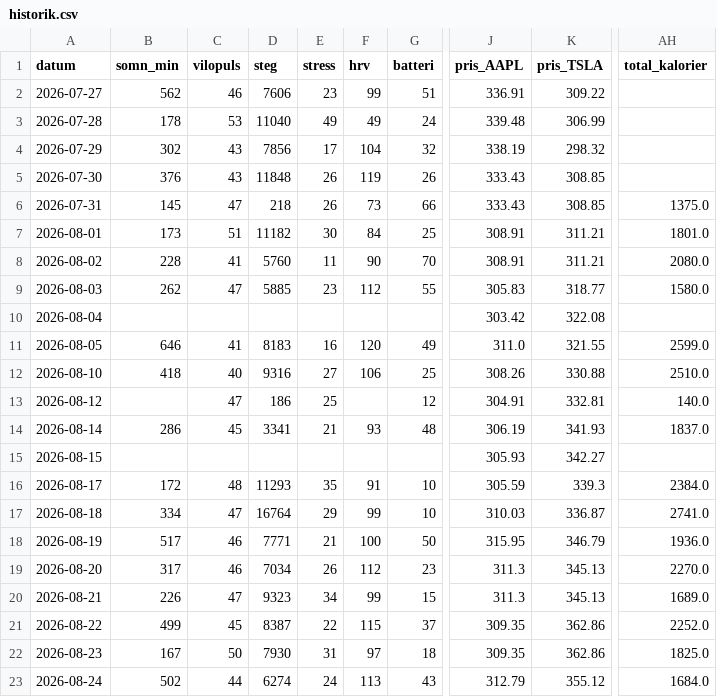
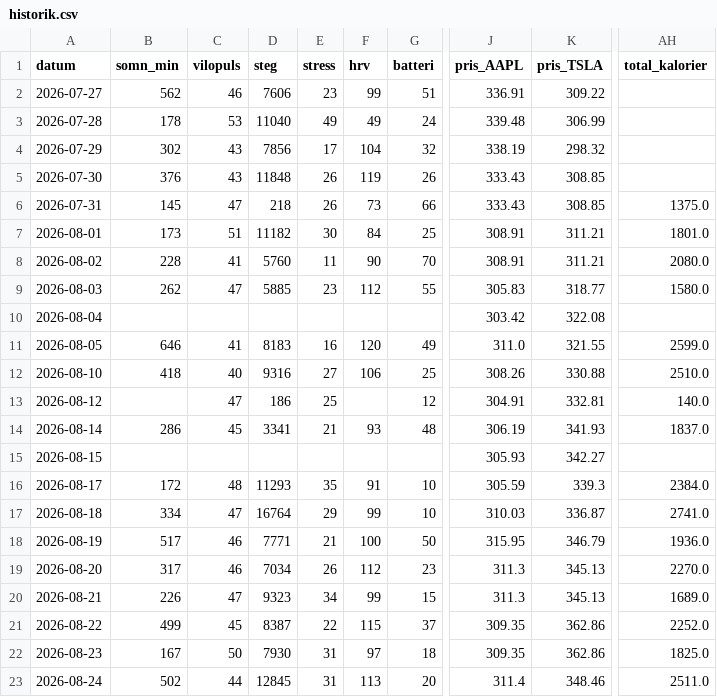
Before and after one commit to Lilmacke/Markus-hub-, a CSV file: historik.csv, drawn as a sheet; only a part is shown, gaps mark what is left out; the diff names each change by its address in the sheet, - before the commit and + after, or states it on an @@ line.

```diff
--- a/historik.csv
+++ b/historik.csv
-D23 (steg): 6274
+D23 (steg): 12845
-E23 (stress): 24
+E23 (stress): 31
-G23 (batteri): 43
+G23 (batteri): 20
-J23 (pris_AAPL): 312.79
+J23 (pris_AAPL): 311.4
-K23 (pris_TSLA): 355.12
+K23 (pris_TSLA): 348.46
-AH23 (total_kalorier): 1684.0
+AH23 (total_kalorier): 2511.0
```
Also changed, not shown: 1 other file.
